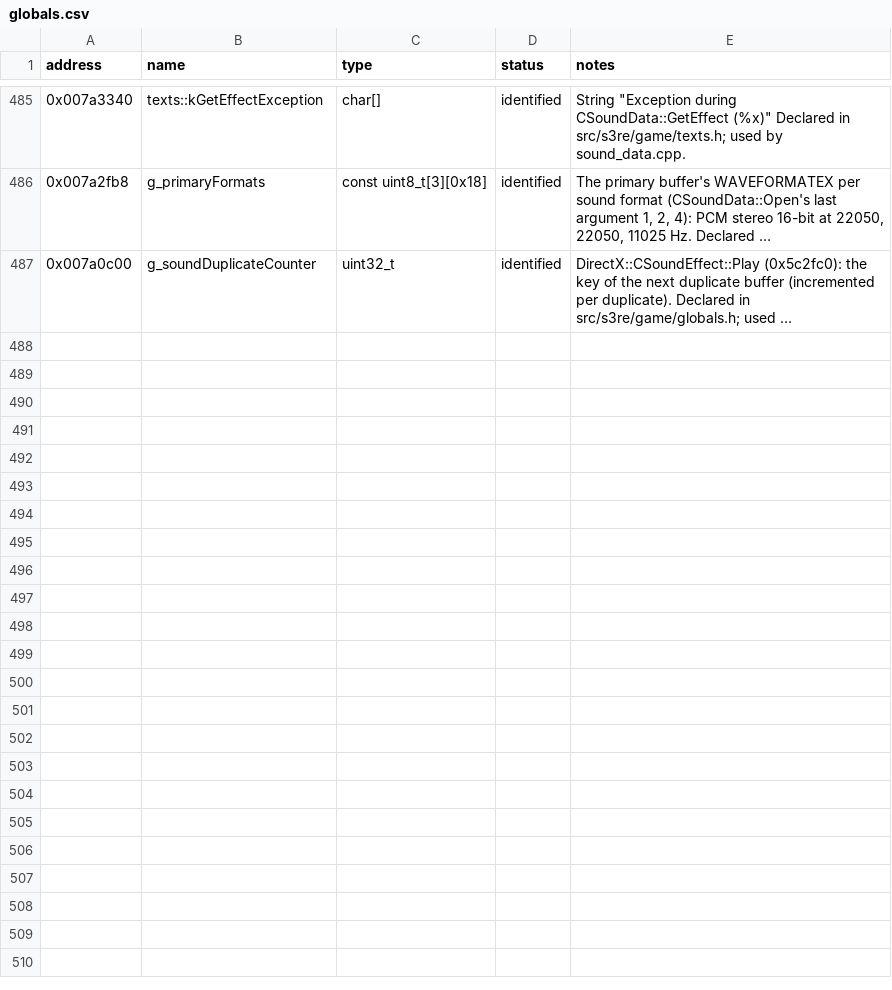
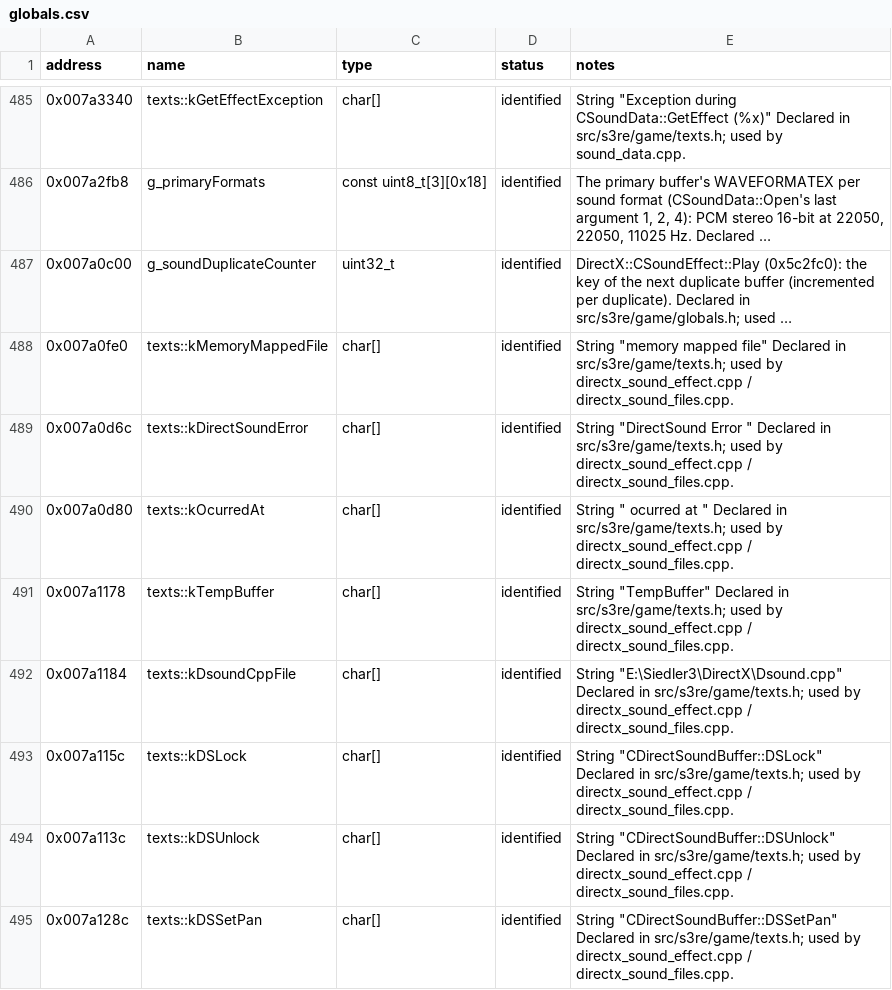
Before and after one commit to OptimusCrime/s3u-reverse, a CSV file: re/globals.csv, drawn as a sheet; only a part is shown, gaps mark what is left out; long unchanged cells end in …; the diff names each change by its address in the sheet, - before the commit and + after, or states it on an @@ line.

```diff
--- a/re/globals.csv
+++ b/re/globals.csv
+row 488: 0x007a0fe0 | texts::kMemoryMappedFile | char[] | identified | String "memory mapped file" Declared in src/s3re/game/texts.h; used by directx_sound_effect.cpp / directx_sound_files.cpp.
+row 489: 0x007a0d6c | texts::kDirectSoundError | char[] | identified | String "DirectSound Error " Declared in src/s3re/game/texts.h; used by directx_sound_effect.cpp / directx_sound_files.cpp.
+row 490: 0x007a0d80 | texts::kOcurredAt | char[] | identified | String " ocurred at " Declared in src/s3re/game/texts.h; used by directx_sound_effect.cpp / directx_sound_files.cpp.
+row 491: 0x007a1178 | texts::kTempBuffer | char[] | identified | String "TempBuffer" Declared in src/s3re/game/texts.h; used by directx_sound_effect.cpp / directx_sound_files.cpp.
+row 492: 0x007a1184 | texts::kDsoundCppFile | char[] | identified | String "E:\Siedler3\DirectX\Dsound.cpp" Declared in src/s3re/game/texts.h; used by directx_sound_effect.cpp / directx_sound_files.cpp.
+row 493: 0x007a115c | texts::kDSLock | char[] | identified | String "CDirectSoundBuffer::DSLock" Declared in src/s3re/game/texts.h; used by directx_sound_effect.cpp / directx_sound_files.cpp.
+row 494: 0x007a113c | texts::kDSUnlock | char[] | identified | String "CDirectSoundBuffer::DSUnlock" Declared in src/s3re/game/texts.h; used by directx_sound_effect.cpp / directx_sound_files.cpp.
+row 495: 0x007a128c | texts::kDSSetPan | char[] | identified | String "CDirectSoundBuffer::DSSetPan" Declared in src/s3re/game/texts.h; used by directx_sound_effect.cpp / directx_sound_files.cpp.
```
Also changed, not shown: 27 other files.
